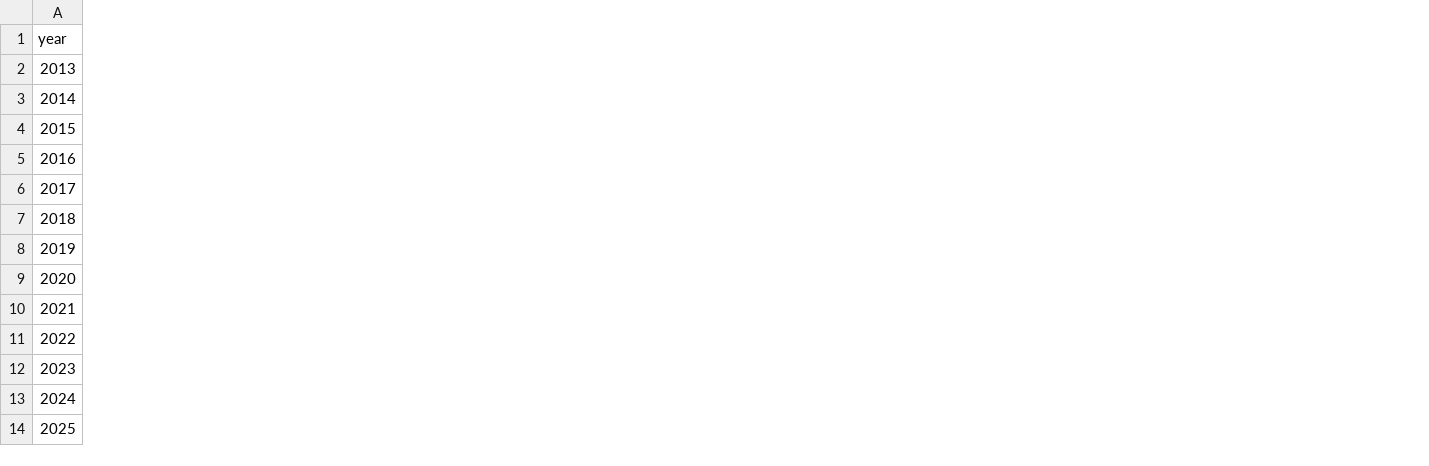
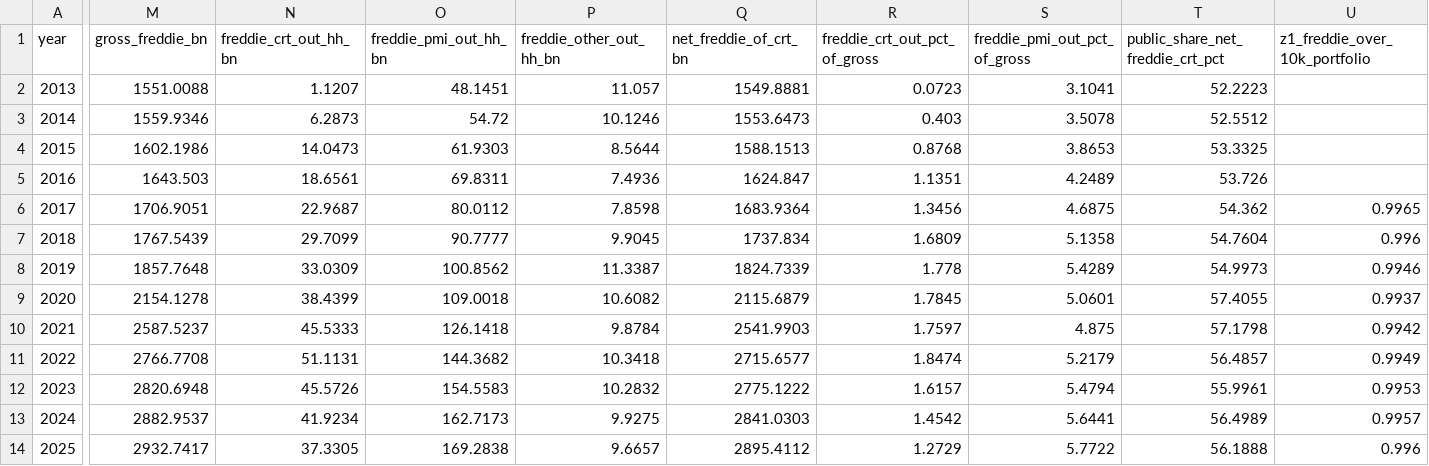
Before and after one commit to eleonorabjornberg/household-debt-risk, a CSV file: research/a2_net_exposure/net_exposure.csv, drawn as a sheet; only a part is shown, gaps mark what is left out; the diff names each change by its address in the sheet, - before the commit and + after, or states it on an @@ line.

```diff
--- a/research/a2_net_exposure/net_exposure.csv
+++ b/research/a2_net_exposure/net_exposure.csv
+column M (gross_freddie_bn), rows 2-14: 1551.0088 | 1559.9346 | 1602.1986 | 1643.503 | 1706.9051 | 1767.5439 | 1857.7648 | 2154.1278 | 2587.5237 | 2766.7708 | 2820.6948 | 2882.9537 | 2932.7417
+column N (freddie_crt_out_hh_bn), rows 2-14: 1.1207 | 6.2873 | 14.0473 | 18.6561 | 22.9687 | 29.7099 | 33.0309 | 38.4399 | 45.5333 | 51.1131 | 45.5726 | 41.9234 | 37.3305
+column O (freddie_pmi_out_hh_bn), rows 2-14: 48.1451 | 54.72 | 61.9303 | 69.8311 | 80.0112 | 90.7777 | 100.8562 | 109.0018 | 126.1418 | 144.3682 | 154.5583 | 162.7173 | 169.2838
+column P (freddie_other_out_hh_bn), rows 2-14: 11.057 | 10.1246 | 8.5644 | 7.4936 | 7.8598 | 9.9045 | 11.3387 | 10.6082 | 9.8784 | 10.3418 | 10.2832 | 9.9275 | 9.6657
+column Q (net_freddie_of_crt_bn), rows 2-14: 1549.8881 | 1553.6473 | 1588.1513 | 1624.847 | 1683.9364 | 1737.834 | 1824.7339 | 2115.6879 | 2541.9903 | 2715.6577 | 2775.1222 | 2841.0303 | 2895.4112
+column R (freddie_crt_out_pct_of_gross), rows 2-14: 0.0723 | 0.403 | 0.8768 | 1.1351 | 1.3456 | 1.6809 | 1.778 | 1.7845 | 1.7597 | 1.8474 | 1.6157 | 1.4542 | 1.2729
+column S (freddie_pmi_out_pct_of_gross), rows 2-14: 3.1041 | 3.5078 | 3.8653 | 4.2489 | 4.6875 | 5.1358 | 5.4289 | 5.0601 | 4.875 | 5.2179 | 5.4794 | 5.6441 | 5.7722
+column T (public_share_net_freddie_crt_pct), rows 2-14: 52.2223 | 52.5512 | 53.3325 | 53.726 | 54.362 | 54.7604 | 54.9973 | 57.4055 | 57.1798 | 56.4857 | 55.9961 | 56.4989 | 56.1888
+column U (z1_freddie_over_10k_portfolio), rows 6-14: 0.9965 | 0.996 | 0.9946 | 0.9937 | 0.9942 | 0.9949 | 0.9953 | 0.9957 | 0.996
```
Also changed, not shown: claims/tracks/analysis.csv, research/a2_net_exposure/crt_fhfa.csv, 15 other files.
